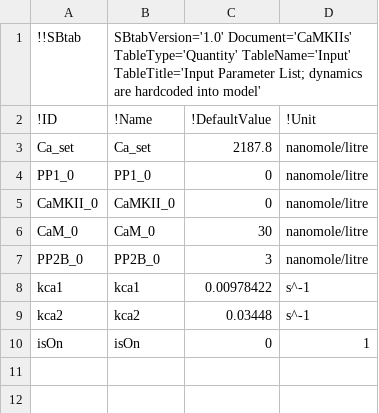
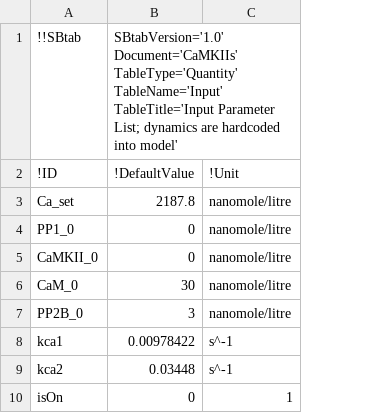
Before and after one commit to icpm-kth/uqsa, a TSV file: inst/extdata/CaMKII/Input.tsv, drawn as a sheet; removed rows and columns are numbered as before the commit, all else as after; the diff names each change by its address in the sheet, - before the commit and + after, or states it on an @@ line.

```diff
--- a/inst/extdata/CaMKII/Input.tsv
+++ b/inst/extdata/CaMKII/Input.tsv
-column B, rows 1-10: SBtabVersion='1.0' Document='CaMKIIs' TableType='Quantity' TableName='Input' TableTitle='Input Parameter List; dynamics are hardcoded into model' | !Name | Ca_set | PP1_0 | CaMKII_0 | CaM_0 | PP2B_0 | kca1 | kca2 | isOn
-B1: (empty)
+B1: SBtabVersion='1.0' Document='CaMKIIs' TableType='Quantity' TableName='Input' TableTitle='Input Parameter List; dynamics are hardcoded into model'
```
Also changed, not shown: inst/extdata/CaMKII/Compound.tsv, inst/extdata/CaMKII/Experiments.tsv, 9 other files.
